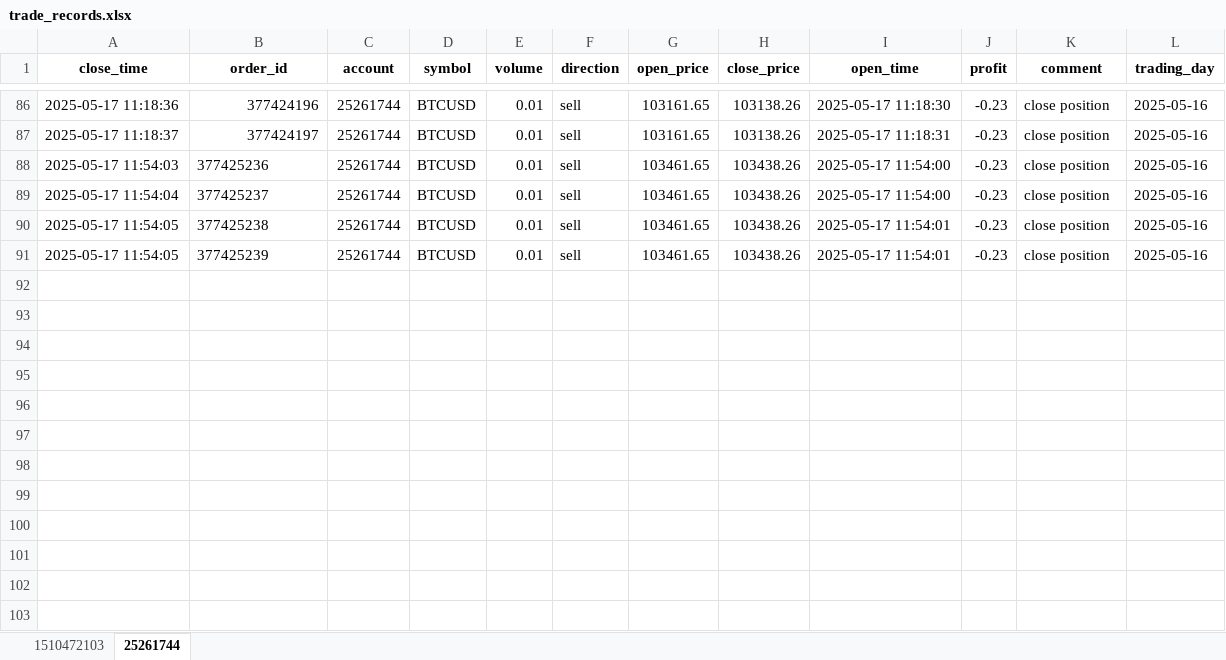
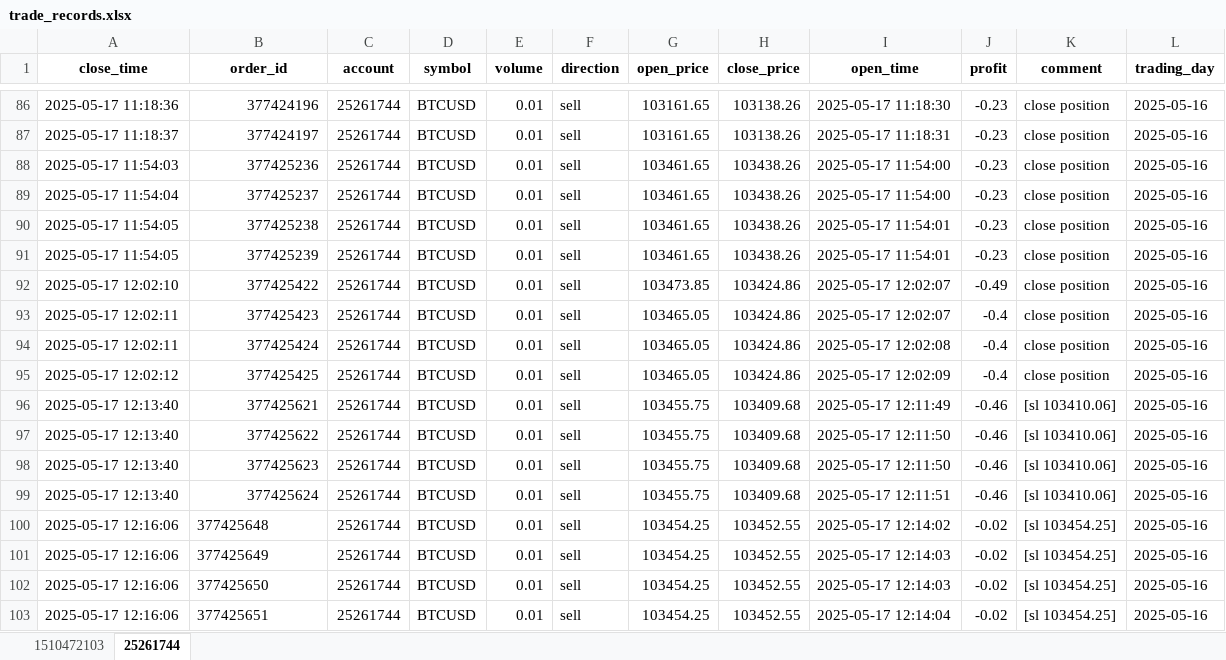
Before and after one commit to jeterWang/mt5_tool, an Excel workbook: data/trade_records.xlsx, sheet 25261744, drawn as a sheet; only a part is shown, gaps mark what is left out; values as stored, in another font and other column widths than the file's, no borders; the diff names each change by its address in the sheet, - before the commit and + after, or states it on an @@ line.

```diff
--- a/data/trade_records.xlsx (sheet 25261744)
+++ b/data/trade_records.xlsx (sheet 25261744)
-B88:B91 alignment: left
+B88:B91 alignment: right
+row 92: 2025-05-17 12:02:10 | 377425422 | 25261744 | BTCUSD | 0.01 | sell | 103473.85 | 103424.86 | 2025-05-17 12:02:07 | -0.49 | close position | 2025-05-16
+row 93: 2025-05-17 12:02:11 | 377425423 | 25261744 | BTCUSD | 0.01 | sell | 103465.05 | 103424.86 | 2025-05-17 12:02:07 | -0.4 | close position | 2025-05-16
+row 94: 2025-05-17 12:02:11 | 377425424 | 25261744 | BTCUSD | 0.01 | sell | 103465.05 | 103424.86 | 2025-05-17 12:02:08 | -0.4 | close position | 2025-05-16
+row 95: 2025-05-17 12:02:12 | 377425425 | 25261744 | BTCUSD | 0.01 | sell | 103465.05 | 103424.86 | 2025-05-17 12:02:09 | -0.4 | close position | 2025-05-16
+row 96: 2025-05-17 12:13:40 | 377425621 | 25261744 | BTCUSD | 0.01 | sell | 103455.75 | 103409.68 | 2025-05-17 12:11:49 | -0.46 | [sl 103410.06] | 2025-05-16
+row 97: 2025-05-17 12:13:40 | 377425622 | 25261744 | BTCUSD | 0.01 | sell | 103455.75 | 103409.68 | 2025-05-17 12:11:50 | -0.46 | [sl 103410.06] | 2025-05-16
+row 98: 2025-05-17 12:13:40 | 377425623 | 25261744 | BTCUSD | 0.01 | sell | 103455.75 | 103409.68 | 2025-05-17 12:11:50 | -0.46 | [sl 103410.06] | 2025-05-16
+row 99: 2025-05-17 12:13:40 | 377425624 | 25261744 | BTCUSD | 0.01 | sell | 103455.75 | 103409.68 | 2025-05-17 12:11:51 | -0.46 | [sl 103410.06] | 2025-05-16
+row 100: 2025-05-17 12:16:06 | 377425648 | 25261744 | BTCUSD | 0.01 | sell | 103454.25 | 103452.55 | 2025-05-17 12:14:02 | -0.02 | [sl 103454.25] | 2025-05-16
+row 101: 2025-05-17 12:16:06 | 377425649 | 25261744 | BTCUSD | 0.01 | sell | 103454.25 | 103452.55 | 2025-05-17 12:14:03 | -0.02 | [sl 103454.25] | 2025-05-16
+row 102: 2025-05-17 12:16:06 | 377425650 | 25261744 | BTCUSD | 0.01 | sell | 103454.25 | 103452.55 | 2025-05-17 12:14:03 | -0.02 | [sl 103454.25] | 2025-05-16
+row 103: 2025-05-17 12:16:06 | 377425651 | 25261744 | BTCUSD | 0.01 | sell | 103454.25 | 103452.55 | 2025-05-17 12:14:04 | -0.02 | [sl 103454.25] | 2025-05-16
```
Also changed, not shown: 6 other files.
